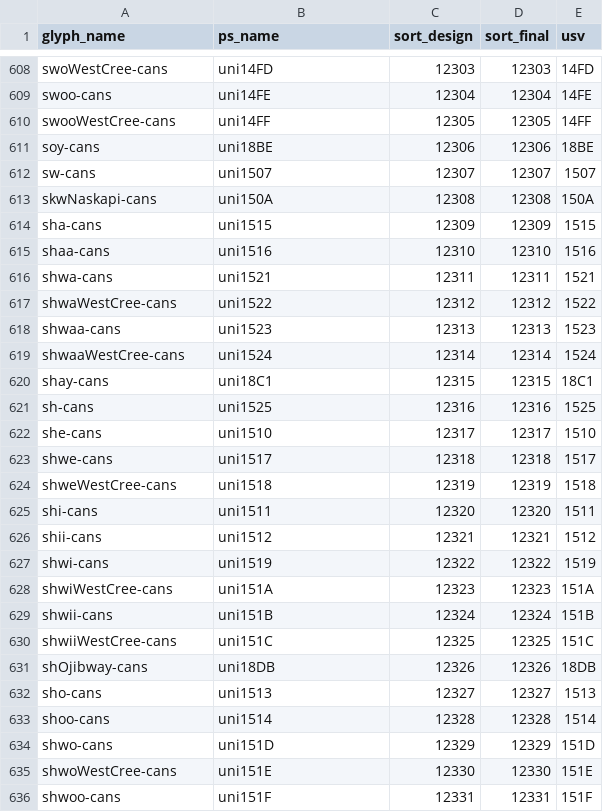
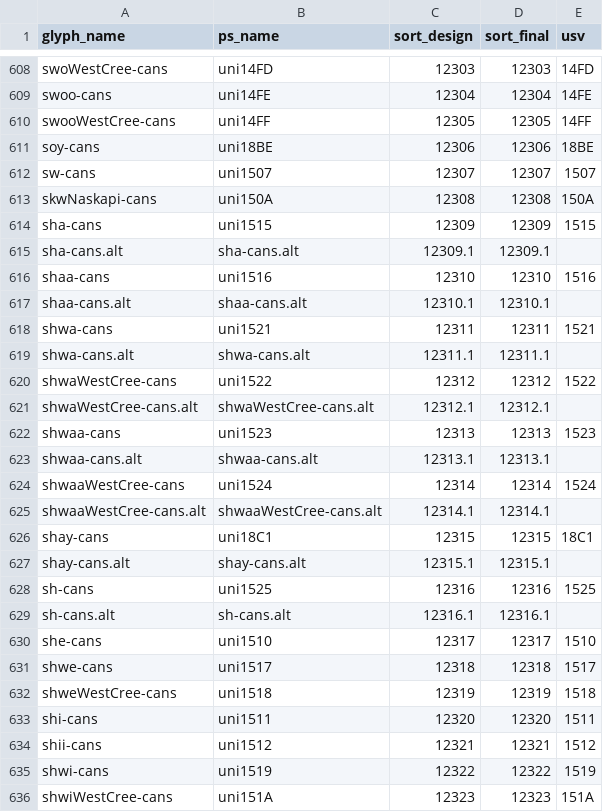
Before and after one commit to silnrsi/font-bjcree, a CSV file: source/glyph_data.csv, drawn as a sheet; only a part is shown, gaps mark what is left out; the shorter side is filled out with more unchanged rows; the diff covers the shown part only.

Commit message:
Add new alt glyphs to glyph_data.csv.

```diff
--- a/source/glyph_data.csv
+++ b/source/glyph_data.csv
@@ -614,9 +614,17 @@ skwNaskapi-cans,uni150A,12308,12308,150A
 sha-cans,uni1515,12309,12309,1515
+sha-cans.alt,sha-cans.alt,12309.1,12309.1,
 shaa-cans,uni1516,12310,12310,1516
+shaa-cans.alt,shaa-cans.alt,12310.1,12310.1,
 shwa-cans,uni1521,12311,12311,1521
+shwa-cans.alt,shwa-cans.alt,12311.1,12311.1,
 shwaWestCree-cans,uni1522,12312,12312,1522
+shwaWestCree-cans.alt,shwaWestCree-cans.alt,12312.1,12312.1,
 shwaa-cans,uni1523,12313,12313,1523
+shwaa-cans.alt,shwaa-cans.alt,12313.1,12313.1,
 shwaaWestCree-cans,uni1524,12314,12314,1524
+shwaaWestCree-cans.alt,shwaaWestCree-cans.alt,12314.1,12314.1,
 shay-cans,uni18C1,12315,12315,18C1
+shay-cans.alt,shay-cans.alt,12315.1,12315.1,
 sh-cans,uni1525,12316,12316,1525
+sh-cans.alt,sh-cans.alt,12316.1,12316.1,
 she-cans,uni1510,12317,12317,1510
```
Also changed, not shown: 8 added rows elsewhere in this file, 6 other files.
